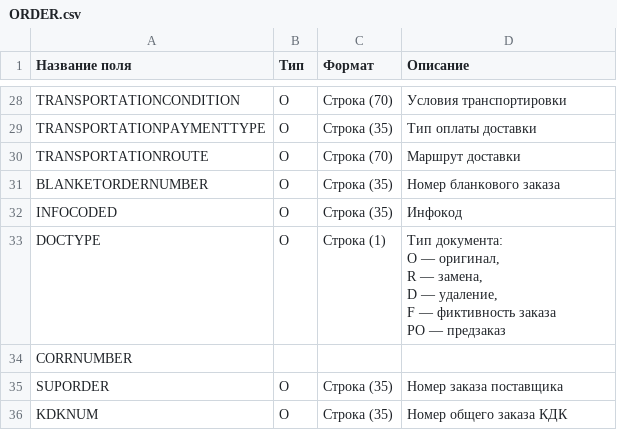
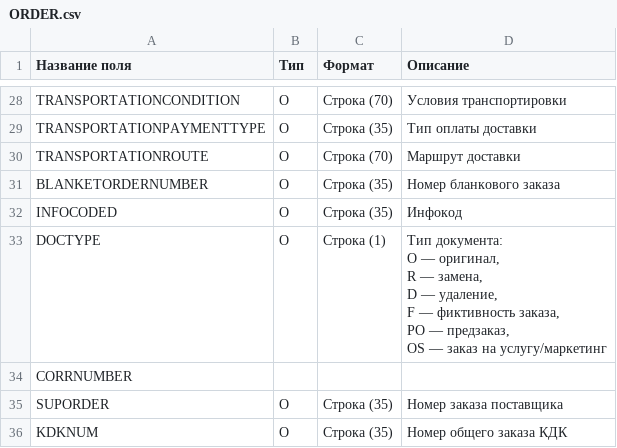
Before and after one commit to EDI-N/Docs, a CSV file: docs/source/XML/files/ORDER.csv, drawn as a sheet; only a part is shown, gaps mark what is left out.

Commit message:
Update ORDER.csv

```diff
--- a/docs/source/XML/files/ORDER.csv
+++ b/docs/source/XML/files/ORDER.csv
@@ -32,8 +32,9 @@ BLANKETORDERNUMBER,O,Строка (35),Номер бланкового зака
 INFOCODED,O,Строка (35),Инфокод
-DOCTYPE,O,Строка (1),"Тип документа:
-O — оригинал,
-R — замена,
-D — удаление,
-F — фиктивность заказа
-PO — предзаказ"
+DOCTYPE,O,Строка (1),"Тип документа:
+O — оригинал,
+R — замена,
+D — удаление,
+F — фиктивность заказа,
+PO — предзаказ,
+OS — заказ на услугу/маркетинг"
 CORRNUMBER, , ,
```
